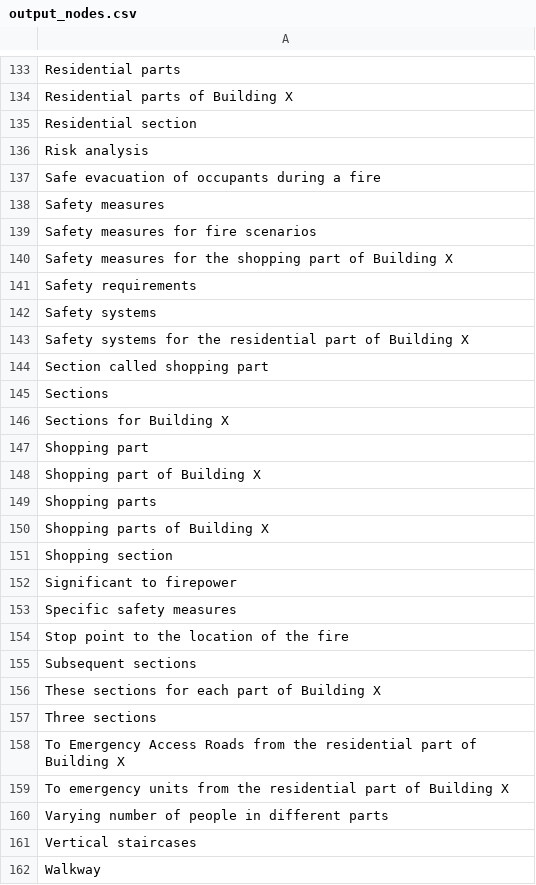
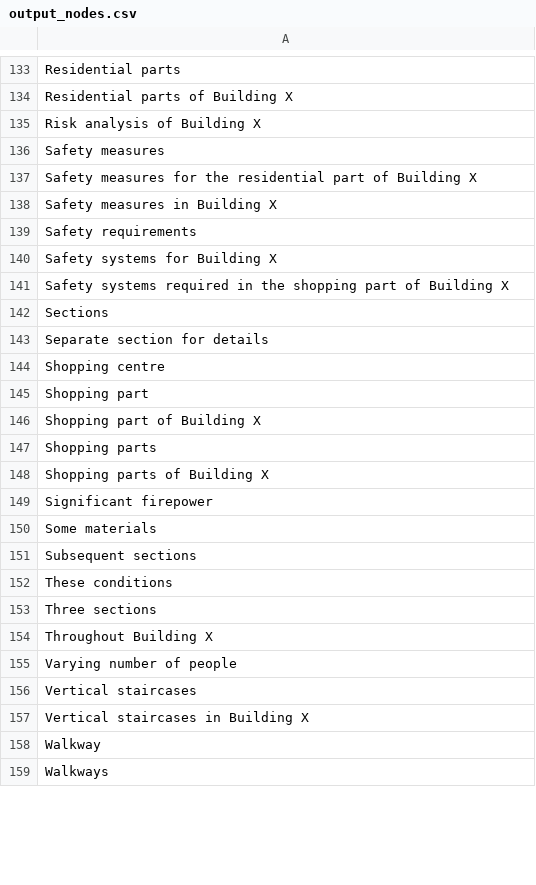
Before and after one commit to mihahafner/ICT, a CSV file: output_nodes.csv, drawn as a sheet; only a part is shown, gaps mark what is left out; the shorter side is filled out with more unchanged rows; the diff covers the shown part only.

```diff
--- a/output_nodes.csv
+++ b/output_nodes.csv
@@ -134,14 +134,12 @@ Residential parts
 Residential parts of Building X
-Residential section
-Risk analysis
-Safe evacuation of occupants during a fire
+Risk analysis of Building X
 Safety measures
-Safety measures for fire scenarios
-Safety measures for the shopping part of Building X
+Safety measures for the residential part of Building X
+Safety measures in Building X
 Safety requirements
-Safety systems
-Safety systems for the residential part of Building X
-Section called shopping part
+Safety systems for Building X
+Safety systems required in the shopping part of Building X
 Sections
-Sections for Building X
+Separate section for details
+Shopping centre
 Shopping part
@@ -150,13 +148,11 @@ Shopping parts
 Shopping parts of Building X
-Shopping section
-Significant to firepower
-Specific safety measures
-Stop point to the location of the fire
+Significant firepower
+Some materials
 Subsequent sections
-These sections for each part of Building X
+These conditions
 Three sections
-To Emergency Access Roads from the residential part of Building X
-To emergency units from the residential part of Building X
-Varying number of people in different parts
+Throughout Building X
+Varying number of people
 Vertical staircases
+Vertical staircases in Building X
 Walkway
```
Also changed, not shown: 31 added rows, 33 removed rows and 31 edited cells elsewhere in this file, output_triples.csv, 18 other files.
